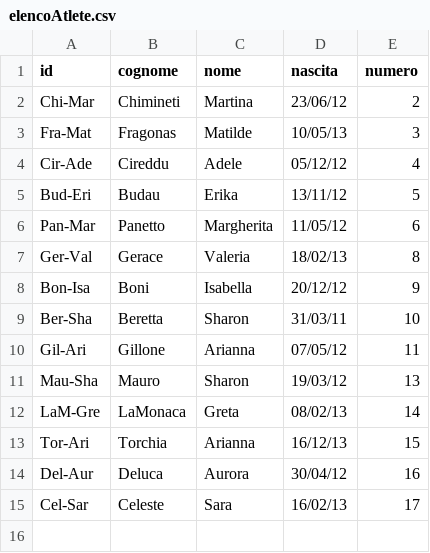
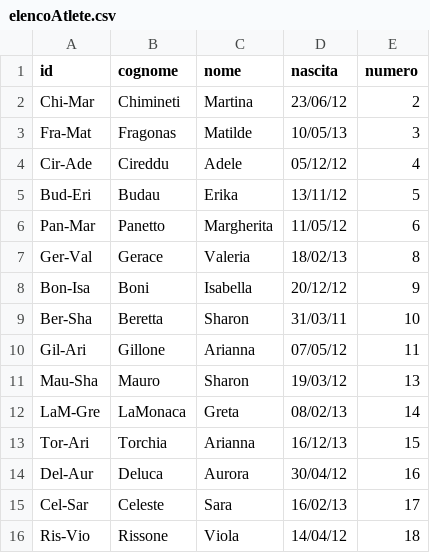
Before and after one commit to mchiapello/U12F_Caluso_2324, a CSV file: data/elencoAtlete.csv, drawn as a sheet; the diff names each change by its address in the sheet, - before the commit and + after, or states it on an @@ line.

```diff
--- a/data/elencoAtlete.csv
+++ b/data/elencoAtlete.csv
+row 16: Ris-Vio | Rissone | Viola | 14/04/12 | 18
```
Also changed, not shown: data/classificaRaw.csv, data/classificaRaw_old.csv, 10 other files.
